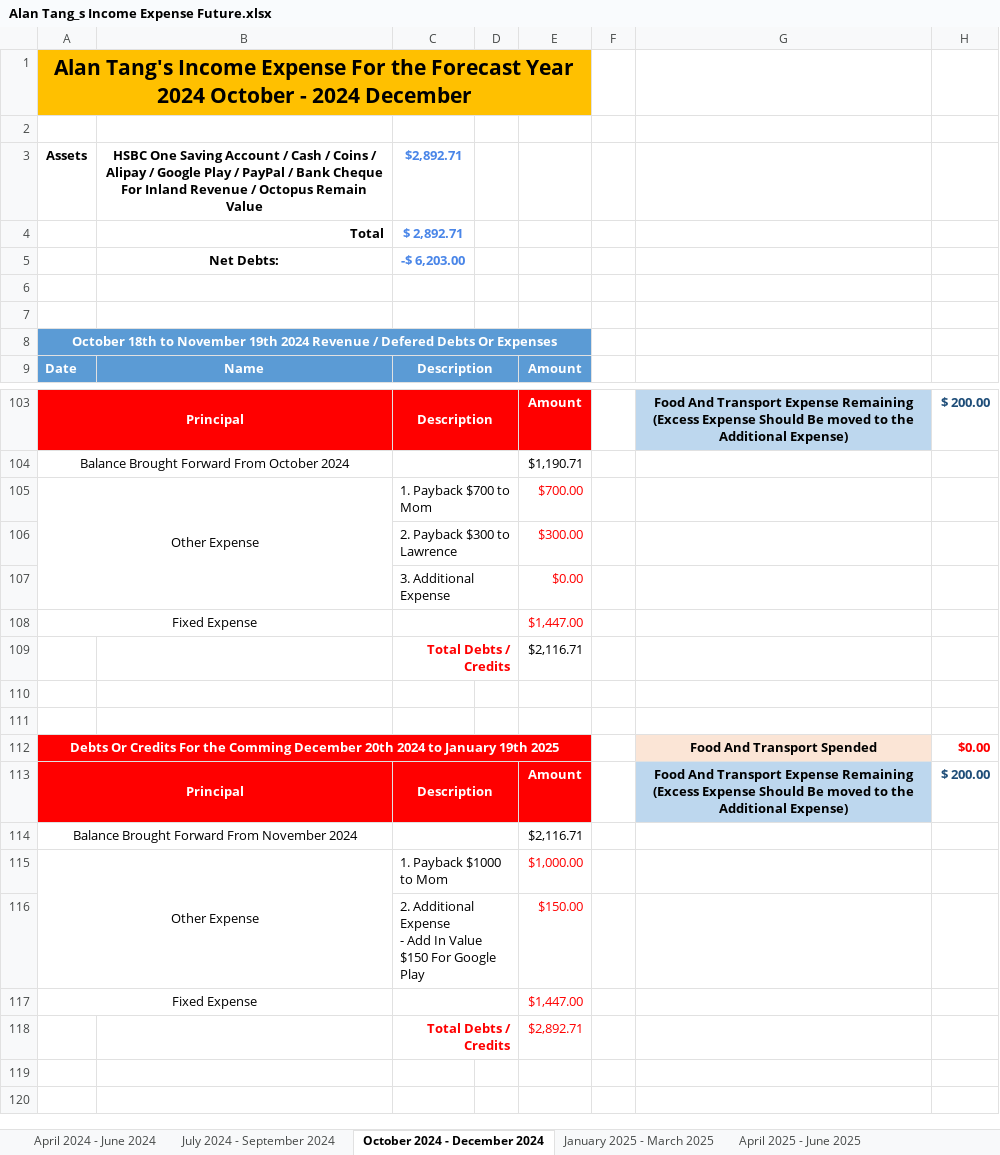
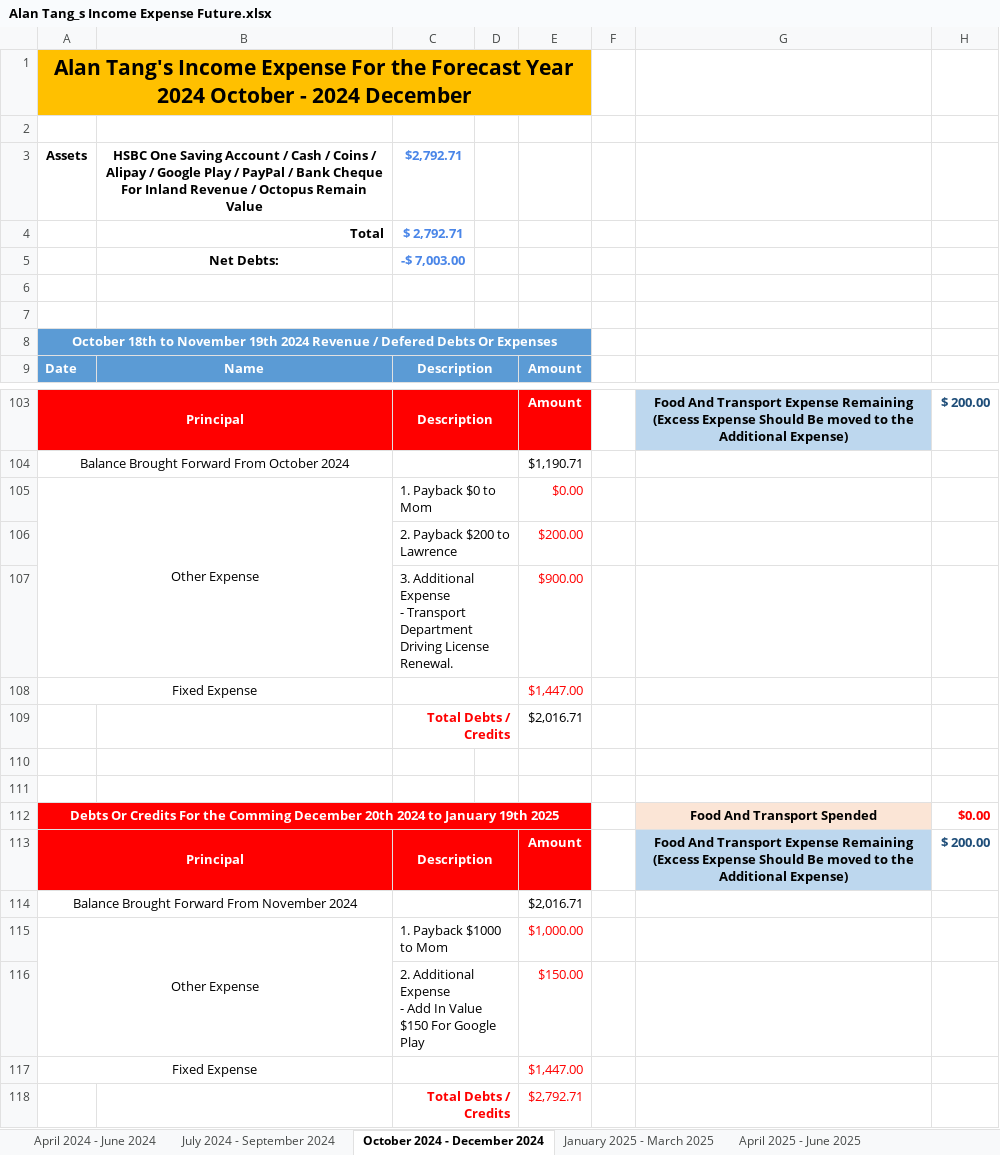
Before and after one commit to singluntang/Income-Expenditure-Forecast, an Excel workbook: Alan Tang_s Income Expense Future.xlsx, sheet October 2024 - December 2024, drawn as a sheet; only a part is shown, gaps mark what is left out; values as stored, in another font and other column widths than the file's, no borders; conditional formats not drawn; removed rows and columns are numbered as before the commit, all else as after; ↵ is a line break in a cell; the diff covers the shown part only; the diff names each change by its address in the sheet, - before the commit and + after, or states it on an @@ line.

Commit message:
docs: Added Driving License Renewal Expenses.

```diff
--- a/Alan Tang_s Income Expense Future.xlsx (sheet October 2024 - December 2024)
+++ b/Alan Tang_s Income Expense Future.xlsx (sheet October 2024 - December 2024)
-C3: $2,892.71
+C3: $2,792.71
-C4: $ 2,892.71
+C4: $ 2,792.71
-C5: -$ 6,203.00
+C5: -$ 7,003.00
-C105: 1. Payback $700 to Mom
+C105: 1. Payback $0 to Mom
-E105: $700.00
+E105: $0.00
-row 106:  |  | 2. Payback $300 to Lawrence |  | $300.00
-row 107:  |  | 3. Additional Expense |  | $0.00
+row 106:  |  | 2. Payback $200 to Lawrence |  | $200.00
+row 107:  |  | 3. Additional Expense ↵ - Transport Department Driving License Renewal. |  | $900.00
-E109: $2,116.71
+E109: $2,016.71
-E114: $2,116.71
+E114: $2,016.71
-E118: $2,892.71
+E118: $2,792.71
```
Also changed, not shown: 3 edited cells elsewhere in this sheet, sheet April 2024 - June 2024, sheet April 2025 - June 2025, sheet January 2025 - March 2025, sheet April 2026 - June 2026, sheet July 2025 - September 2025, sheet January 2026 - March 2026, 1 more sheet.
